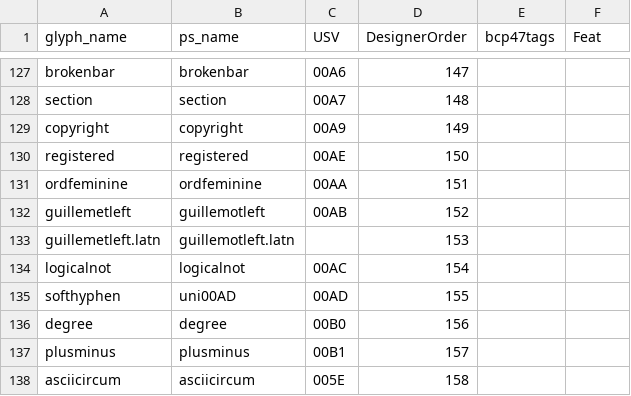
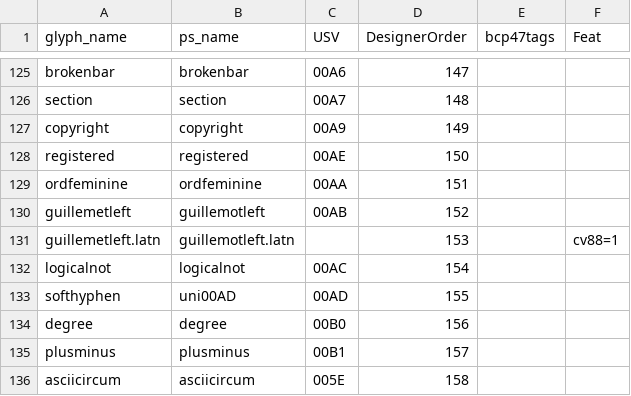
Before and after one commit to silnrsi/font-harmattan, a CSV file: source/glyph_data.csv, drawn as a sheet; only a part is shown, gaps mark what is left out; the diff covers the shown part only.

```diff
--- a/source/glyph_data.csv
+++ b/source/glyph_data.csv
@@ -132,3 +130,3 @@ ordfeminine,ordfeminine,00AA,151,,
 guillemetleft,guillemotleft,00AB,152,,
-guillemetleft.latn,guillemotleft.latn,,153,,
+guillemetleft.latn,guillemotleft.latn,,153,,cv88=1
 logicalnot,logicalnot,00AC,154,,
```
Also changed, not shown: 2 removed rows and 9 edited cells elsewhere in this file, 15 other files.
